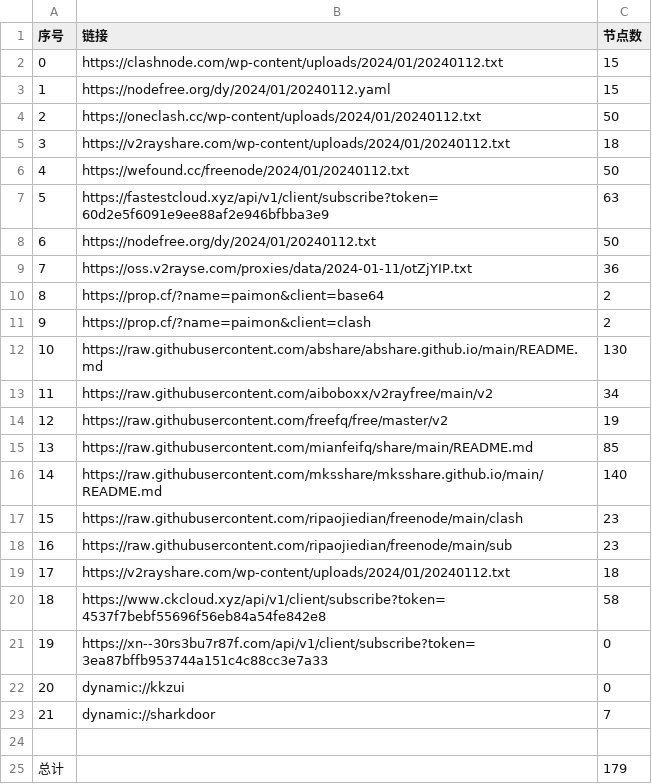
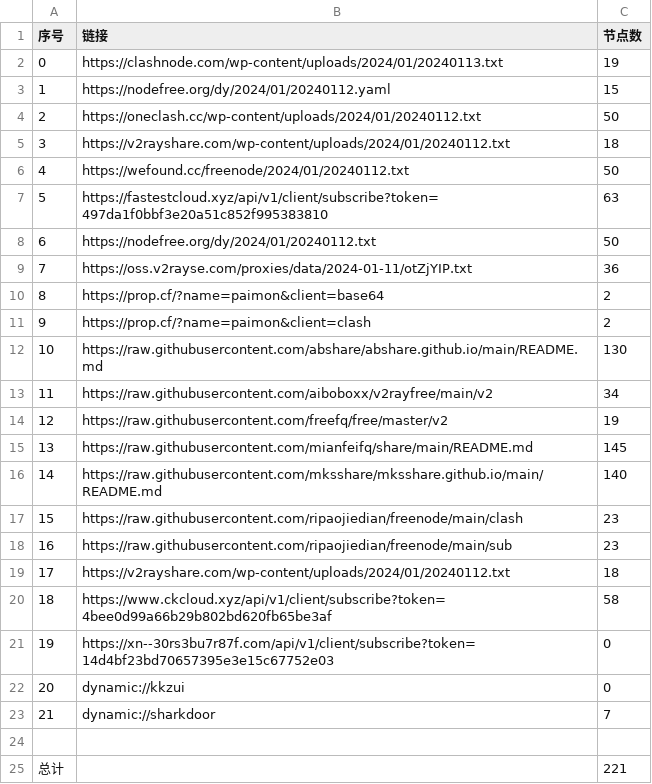
Before and after one commit to hdrafyy/NoMoreWalls, a CSV file: list_result.csv, drawn as a sheet.

```diff
--- a/list_result.csv
+++ b/list_result.csv
@@ -1,3 +1,3 @@
 序号,链接,节点数
-0,https://clashnode.com/wp-content/uploads/2024/01/20240112.txt,15
+0,https://clashnode.com/wp-content/uploads/2024/01/20240113.txt,19
 1,https://nodefree.org/dy/2024/01/20240112.yaml,15
@@ -6,3 +6,3 @@
 4,https://wefound.cc/freenode/2024/01/20240112.txt,50
-5,https://fastestcloud.xyz/api/v1/client/subscribe?token=60d2e5f6091e9ee88af2e946bfbba3e9,63
+5,https://fastestcloud.xyz/api/v1/client/subscribe?token=497da1f0bbf3e20a51c852f995383810,63
 6,https://nodefree.org/dy/2024/01/20240112.txt,50
@@ -14,3 +14,3 @@
 12,https://raw.githubusercontent.com/freefq/free/master/v2,19
-13,https://raw.githubusercontent.com/mianfeifq/share/main/README.md,85
+13,https://raw.githubusercontent.com/mianfeifq/share/main/README.md,145
 14,https://raw.githubusercontent.com/mksshare/mksshare.github.io/main/README.md,140
@@ -19,4 +19,4 @@
 17,https://v2rayshare.com/wp-content/uploads/2024/01/20240112.txt,18
-18,https://www.ckcloud.xyz/api/v1/client/subscribe?token=4537f7bebf55696f56eb84a54fe842e8,58
-19,https://xn--30rs3bu7r87f.com/api/v1/client/subscribe?token=3ea87bffb953744a151c4c88cc3e7a33,0
+18,https://www.ckcloud.xyz/api/v1/client/subscribe?token=4bee0d99a66b29b802bd620fb65be3af,58
+19,https://xn--30rs3bu7r87f.com/api/v1/client/subscribe?token=14d4bf23bd70657395e3e15c67752e03,0
 20,dynamic://kkzui,0
@@ -24,2 +24,2 @@
 
-总计,,179
+总计,,221
```
Also changed, not shown: 14 other files.
